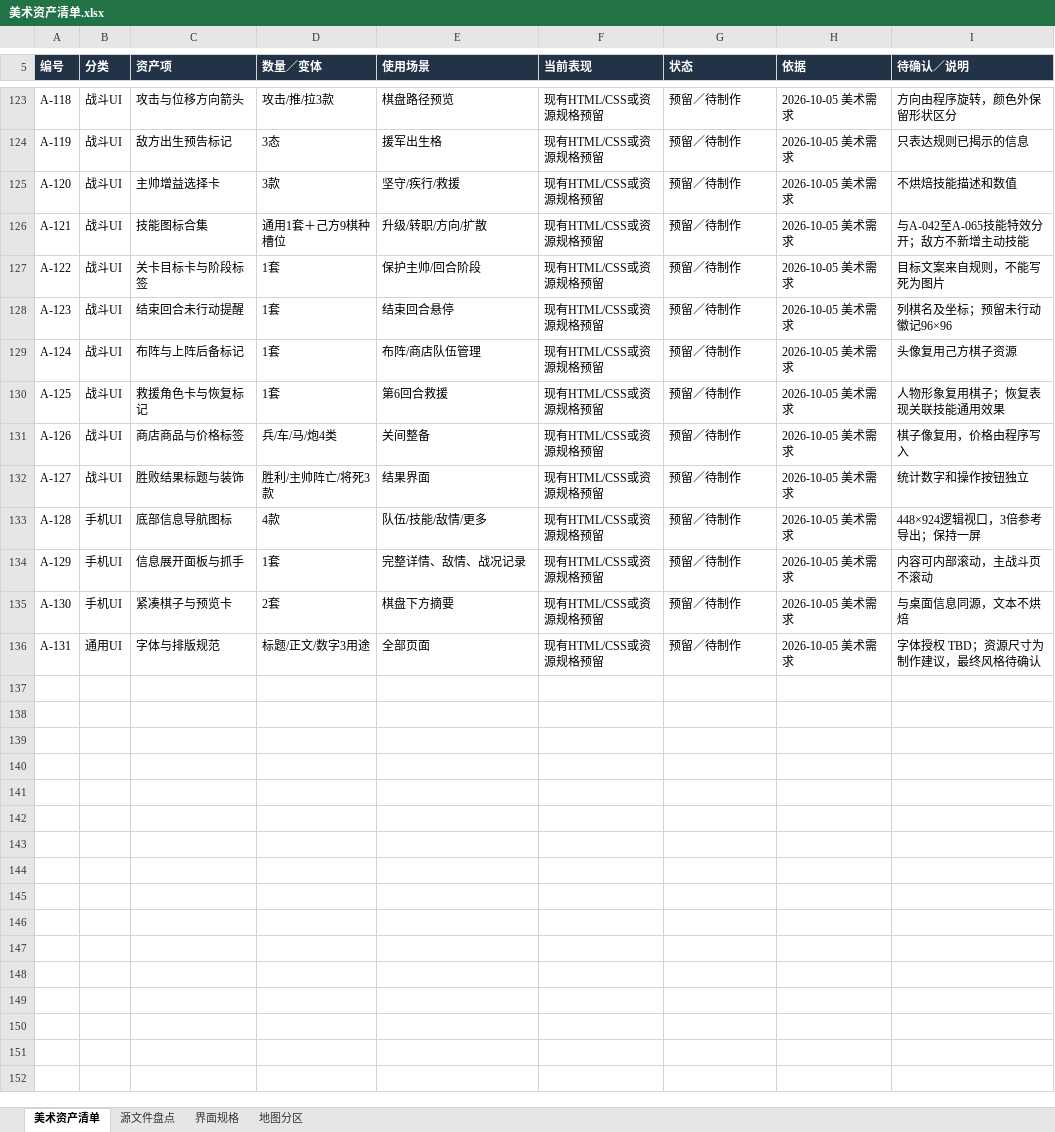
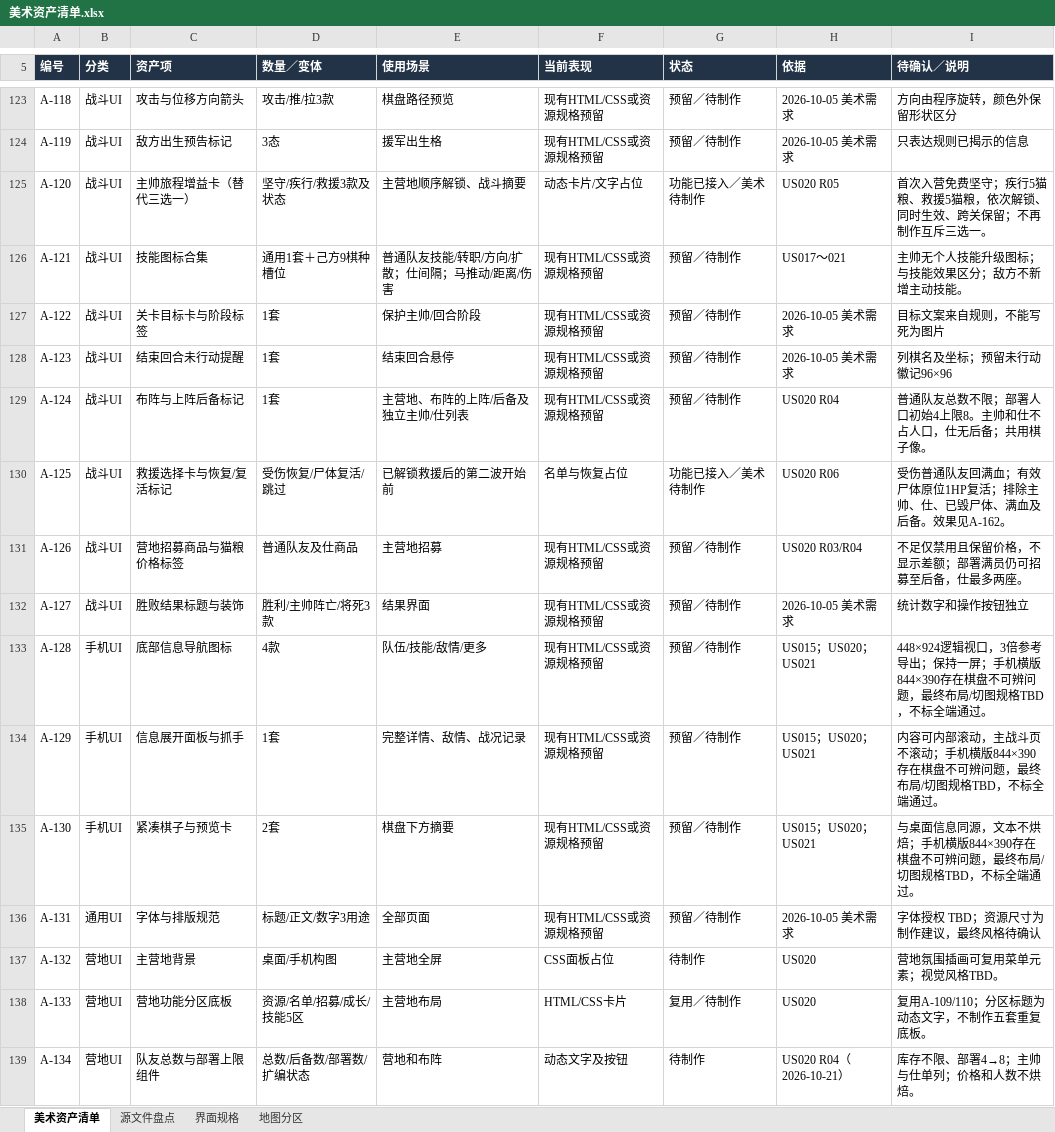
Before and after one commit to beneshady/Mihuayo_Checkmate_Tactics, an Excel workbook: outputs/01a0bf14-7f85-7282-bb8d-672064556a58/美术资产清单.xlsx, sheet 美术资产清单, drawn as a sheet; only a part is shown, gaps mark what is left out; values as stored, in another font and other column widths than the file's, no borders; table styles not drawn; the diff covers the shown part only; the diff names each change by its address in the sheet, - before the commit and + after, or states it on an @@ line.

Commit message:
chore(assets): refresh art asset list and inspect dump

```diff
--- a/outputs/01a0bf14-7f85-7282-bb8d-672064556a58/美术资产清单.xlsx (sheet 美术资产清单)
+++ b/outputs/01a0bf14-7f85-7282-bb8d-672064556a58/美术资产清单.xlsx (sheet 美术资产清单)
-C125 (资产项): 主帅增益选择卡
+C125 (资产项): 主帅旅程增益卡（替代三选一）
-D125 (数量／变体): 3款
+D125 (数量／变体): 坚守/疾行/救援3款及状态
-E125 (使用场景): 坚守/疾行/救援
+E125 (使用场景): 主营地顺序解锁、战斗摘要
-F125 (当前表现): 现有HTML/CSS或资源规格预留
+F125 (当前表现): 动态卡片/文字占位
-G125 (状态): 预留／待制作
+G125 (状态): 功能已接入／美术待制作
-H125 (依据): 2026-10-05 美术需求
+H125 (依据): US020 R05
-I125 (待确认／说明): 不烘焙技能描述和数值
+I125 (待确认／说明): 首次入营免费坚守；疾行5猫粮、救援5猫粮，依次解锁、同时生效、跨关保留；不再制作互斥三选一。
-E126 (使用场景): 升级/转职/方向/扩散
+E126 (使用场景): 普通队友技能/转职/方向/扩散；仕间隔；马推动/距离/伤害
-H126 (依据): 2026-10-05 美术需求
+H126 (依据): US017～021
-I126 (待确认／说明): 与A-042至A-065技能特效分开；敌方不新增主动技能
+I126 (待确认／说明): 主帅无个人技能升级图标；与技能效果区分；敌方不新增主动技能。
-E129 (使用场景): 布阵/商店队伍管理
+E129 (使用场景): 主营地、布阵的上阵/后备及独立主帅/仕列表
-H129 (依据): 2026-10-05 美术需求
+H129 (依据): US020 R04
-I129 (待确认／说明): 头像复用己方棋子资源
+I129 (待确认／说明): 普通队友总数不限；部署人口初始4上限8。主帅和仕不占人口，仕无后备；共用棋子像。
-C130 (资产项): 救援角色卡与恢复标记
+C130 (资产项): 救援选择卡与恢复/复活标记
-D130 (数量／变体): 1套
+D130 (数量／变体): 受伤恢复/尸体复活/跳过
-E130 (使用场景): 第6回合救援
+E130 (使用场景): 已解锁救援后的第二波开始前
-F130 (当前表现): 现有HTML/CSS或资源规格预留
+F130 (当前表现): 名单与恢复占位
-G130 (状态): 预留／待制作
+G130 (状态): 功能已接入／美术待制作
-H130 (依据): 2026-10-05 美术需求
+H130 (依据): US020 R06
-I130 (待确认／说明): 人物形象复用棋子；恢复表现关联技能通用效果
+I130 (待确认／说明): 受伤普通队友回满血；有效尸体原位1HP复活；排除主帅、仕、已毁尸体、满血及后备。效果见A-162。
-C131 (资产项): 商店商品与价格标签
+C131 (资产项): 营地招募商品与猫粮价格标签
-D131 (数量／变体): 兵/车/马/炮4类
+D131 (数量／变体): 普通队友及仕商品
-E131 (使用场景): 关间整备
+E131 (使用场景): 主营地招募
-H131 (依据): 2026-10-05 美术需求
+H131 (依据): US020 R03/R04
-I131 (待确认／说明): 棋子像复用，价格由程序写入
+I131 (待确认／说明): 不足仅禁用且保留价格，不显示差额；部署满员仍可招募至后备，仕最多两座。
-H133:H135 (依据): 2026-10-05 美术需求
+H133:H135 (依据): US015；US020；US021
-I133 (待确认／说明): 448×924逻辑视口，3倍参考导出；保持一屏
+I133 (待确认／说明): 448×924逻辑视口，3倍参考导出；保持一屏；手机横版844×390存在棋盘不可辨问题，最终布局/切图规格TBD，不标全端通过。
-I134 (待确认／说明): 内容可内部滚动，主战斗页不滚动
+I134 (待确认／说明): 内容可内部滚动，主战斗页不滚动；手机横版844×390存在棋盘不可辨问题，最终布局/切图规格TBD，不标全端通过。
-I135 (待确认／说明): 与桌面信息同源，文本不烘焙
+I135 (待确认／说明): 与桌面信息同源，文本不烘焙；手机横版844×390存在棋盘不可辨问题，最终布局/切图规格TBD，不标全端通过。
+row 137: A-132 | 营地UI | 主营地背景 | 桌面/手机构图 | 主营地全屏 | CSS面板占位 | 待制作 | US020 | 营地氛围插画可复用菜单元素；视觉风格TBD。
+row 138: A-133 | 营地UI | 营地功能分区底板 | 资源/名单/招募/成长/技能5区 | 主营地布局 | HTML/CSS卡片 | 复用／待制作 | US020 | 复用A-109/110；分区标题为动态文字，不制作五套重复底板。
+row 139: A-134 | 营地UI | 队友总数与部署上限组件 | 总数/后备数/部署数/扩编状态 | 营地和布阵 | 动态文字及按钮 | 待制作 | US020 R04（2026-10-21） | 库存不限、部署4→8；主帅与仕单列；价格和人数不烘焙。
```
Also changed, not shown: 28 added rows and 127 edited cells elsewhere in this sheet, sheet 界面规格, sheet 地图分区, sheet 源文件盘点, 1 other file.
